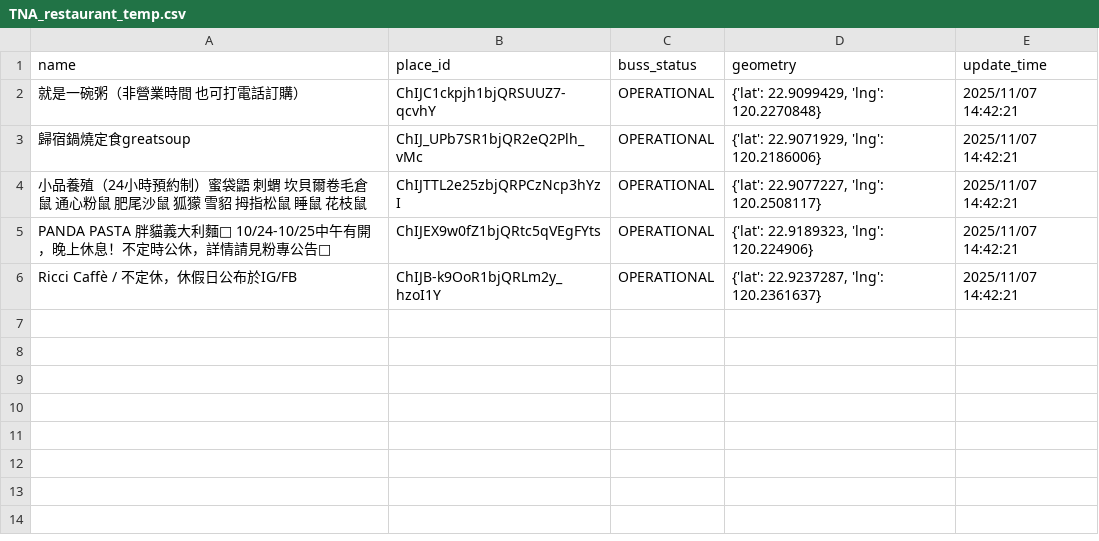
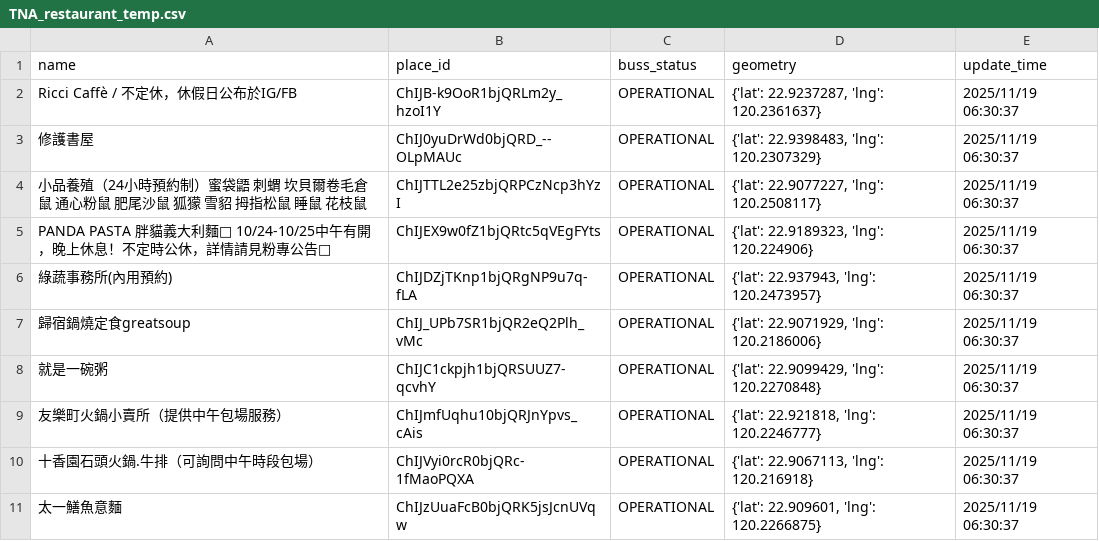
Before and after one commit to refinism-B/TJR103-Group-1-Project, a CSV file: airflow/data/raw/restaurant/temp/TNA_restaurant_temp.csv, drawn as a sheet.

```diff
--- a/airflow/data/raw/restaurant/temp/TNA_restaurant_temp.csv
+++ b/airflow/data/raw/restaurant/temp/TNA_restaurant_temp.csv
@@ -1,6 +1,11 @@
 name,place_id,buss_status,geometry,update_time
-就是一碗粥（非營業時間 也可打電話訂購）,ChIJC1ckpjh1bjQRSUUZ7-qcvhY,OPERATIONAL,"{'lat': 22.9099429, 'lng': 120.2270848}",2025/11/07 14:42:21
-歸宿鍋燒定食greatsoup,ChIJ_UPb7SR1bjQR2eQ2Plh_vMc,OPERATIONAL,"{'lat': 22.9071929, 'lng': 120.2186006}",2025/11/07 14:42:21
-小品養殖（24小時預約制）蜜袋鼯 刺蝟 坎貝爾卷毛倉鼠 通心粉鼠 肥尾沙鼠 狐獴 雪貂 拇指松鼠 睡鼠 花枝鼠,ChIJTTL2e25zbjQRPCzNcp3hYzI,OPERATIONAL,"{'lat': 22.9077227, 'lng': 120.2508117}",2025/11/07 14:42:21
-PANDA PASTA 胖貓義大利麵🐼 10/24-10/25中午有開，晚上休息！不定時公休，詳情請見粉專公告📣,ChIJEX9w0fZ1bjQRtc5qVEgFYts,OPERATIONAL,"{'lat': 22.9189323, 'lng': 120.224906}",2025/11/07 14:42:21
-Ricci Caffè / 不定休，休假日公布於IG/FB,ChIJB-k9OoR1bjQRLm2y_hzoI1Y,OPERATIONAL,"{'lat': 22.9237287, 'lng': 120.2361637}",2025/11/07 14:42:21
+Ricci Caffè / 不定休，休假日公布於IG/FB,ChIJB-k9OoR1bjQRLm2y_hzoI1Y,OPERATIONAL,"{'lat': 22.9237287, 'lng': 120.2361637}",2025/11/19 06:30:37
+修護書屋,ChIJ0yuDrWd0bjQRD_--OLpMAUc,OPERATIONAL,"{'lat': 22.9398483, 'lng': 120.2307329}",2025/11/19 06:30:37
+小品養殖（24小時預約制）蜜袋鼯 刺蝟 坎貝爾卷毛倉鼠 通心粉鼠 肥尾沙鼠 狐獴 雪貂 拇指松鼠 睡鼠 花枝鼠,ChIJTTL2e25zbjQRPCzNcp3hYzI,OPERATIONAL,"{'lat': 22.9077227, 'lng': 120.2508117}",2025/11/19 06:30:37
+PANDA PASTA 胖貓義大利麵🐼 10/24-10/25中午有開，晚上休息！不定時公休，詳情請見粉專公告📣,ChIJEX9w0fZ1bjQRtc5qVEgFYts,OPERATIONAL,"{'lat': 22.9189323, 'lng': 120.224906}",2025/11/19 06:30:37
+綠蔬事務所(內用預約),ChIJDZjTKnp1bjQRgNP9u7q-fLA,OPERATIONAL,"{'lat': 22.937943, 'lng': 120.2473957}",2025/11/19 06:30:37
+歸宿鍋燒定食greatsoup,ChIJ_UPb7SR1bjQR2eQ2Plh_vMc,OPERATIONAL,"{'lat': 22.9071929, 'lng': 120.2186006}",2025/11/19 06:30:37
+就是一碗粥,ChIJC1ckpjh1bjQRSUUZ7-qcvhY,OPERATIONAL,"{'lat': 22.9099429, 'lng': 120.2270848}",2025/11/19 06:30:37
+友樂町火鍋小賣所（提供中午包場服務）,ChIJmfUqhu10bjQRJnYpvs_cAis,OPERATIONAL,"{'lat': 22.921818, 'lng': 120.2246777}",2025/11/19 06:30:37
+十香園石頭火鍋.牛排（可詢問中午時段包場）,ChIJVyi0rcR0bjQRc-1fMaoPQXA,OPERATIONAL,"{'lat': 22.9067113, 'lng': 120.216918}",2025/11/19 06:30:37
+太一鱔魚意麵,ChIJzUuaFcB0bjQRK5jsJcnUVqw,OPERATIONAL,"{'lat': 22.909601, 'lng': 120.2266875}",2025/11/19 06:30:37
```
Also changed, not shown: airflow/data/raw/registrue/桃園市.csv, airflow/data/raw/restaurant/temp/KSH_restaurant_temp.csv, 9 other files.
